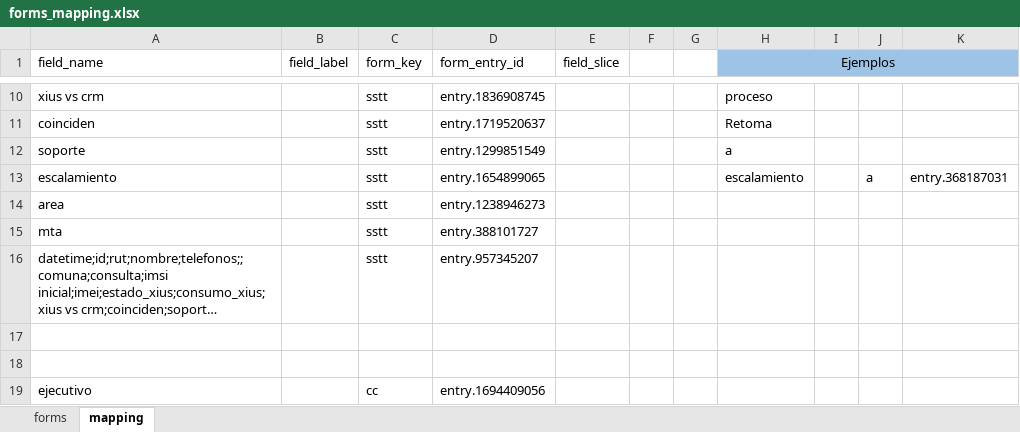
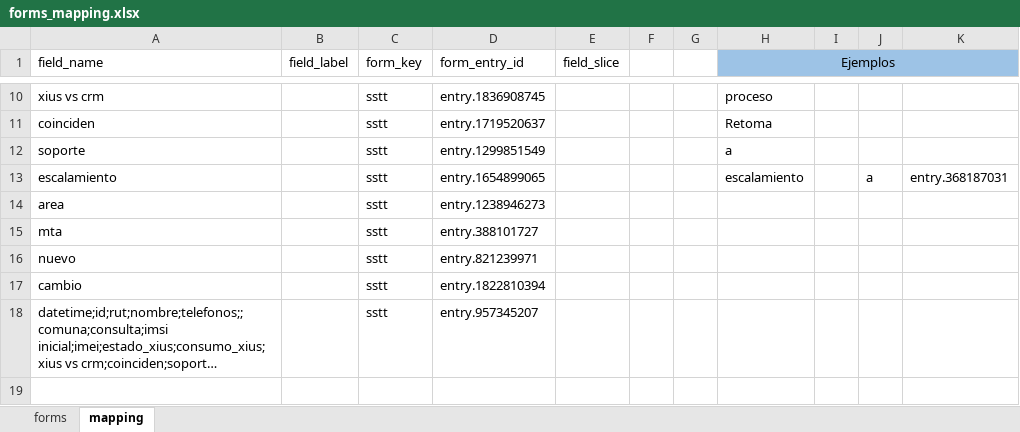
Before and after one commit to Javaperez20/Movil, an Excel workbook: forms_mapping.xlsx, sheet mapping, drawn as a sheet; only a part is shown, gaps mark what is left out; the shorter side is filled out with more unchanged rows; long unchanged cells end in …; values as stored, in another font and other column widths than the file's, no borders; the diff names each change by its address in the sheet, - before the commit and + after, or states it on an @@ line.

```diff
--- a/forms_mapping.xlsx (sheet mapping)
+++ b/forms_mapping.xlsx (sheet mapping)
+row 16: nuevo |  | sstt | entry.821239971
+row 17: cambio |  | sstt | entry.1822810394
```
Also changed, not shown: options.xlsx.
